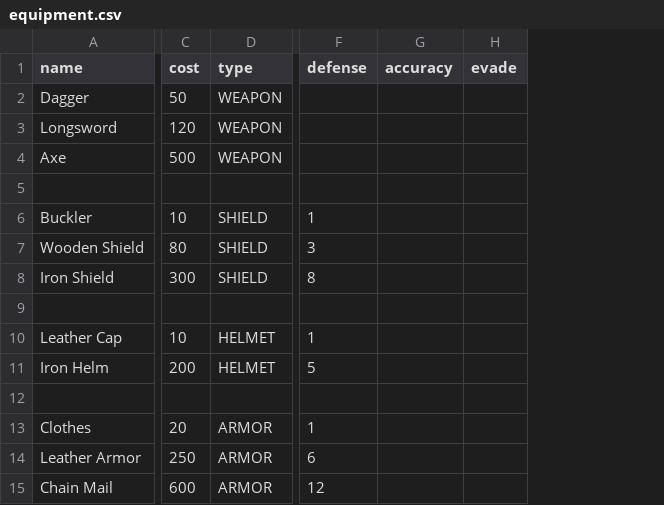
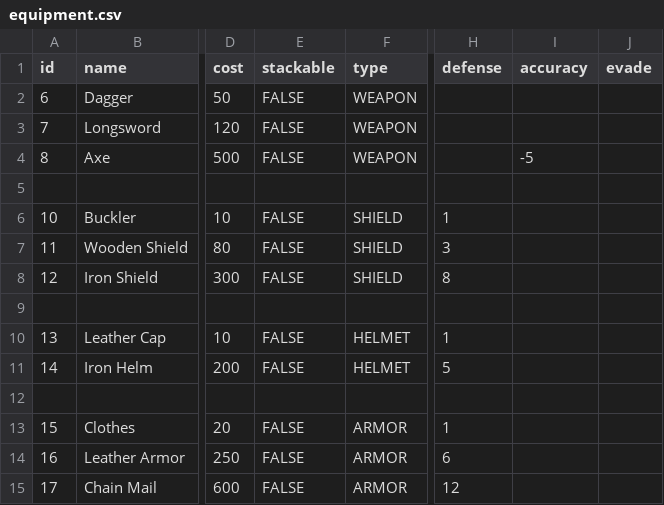
Before and after one commit to aaroncarsonart/QuickGame2, a CSV file: src/main/resources/equipment.csv, drawn as a sheet; only a part is shown, gaps mark what is left out; addresses are those after the commit; the diff names each change by its address in the sheet, - before the commit and + after, or states it on an @@ line.

```diff
--- a/src/main/resources/equipment.csv
+++ b/src/main/resources/equipment.csv
+column A (id), rows 2-15: 6 | 7 | 8 |  | 10 | 11 | 12 |  | 13 | 14 |  | 15 | 16 | 17
+column E (stackable), rows 2-15: FALSE | FALSE | FALSE |  | FALSE | FALSE | FALSE |  | FALSE | FALSE |  | FALSE | FALSE | FALSE
-I4 (accuracy): (empty)
+I4 (accuracy): -5
```
Also changed, not shown: 19 other files.
